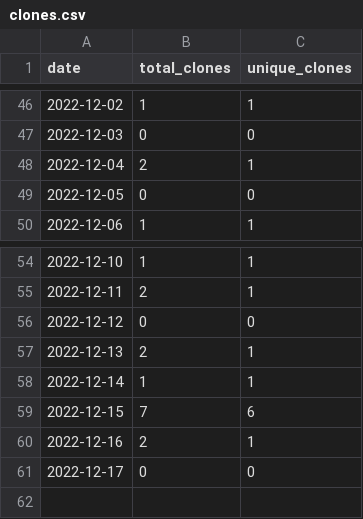
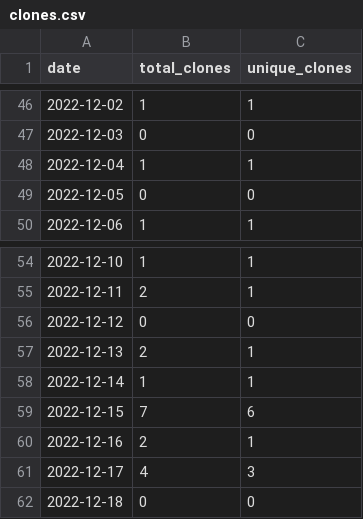
Before and after one commit to merrymitch/COMP3700, a CSV file: .traffic/clones.csv, drawn as a sheet; only a part is shown, gaps mark what is left out.

Commit message:
Updating repository traffic

```diff
--- a/.traffic/clones.csv
+++ b/.traffic/clones.csv
@@ -47,3 +47,3 @@ date,total_clones,unique_clones
 2022-12-03,0,0
-2022-12-04,2,1
+2022-12-04,1,1
 2022-12-05,0,0
@@ -60,2 +60,3 @@ date,total_clones,unique_clones
 2022-12-16,2,1
-2022-12-17,0,0
+2022-12-17,4,3
+2022-12-18,0,0
```
Also changed, not shown: .traffic/views.csv, 3 other files.
